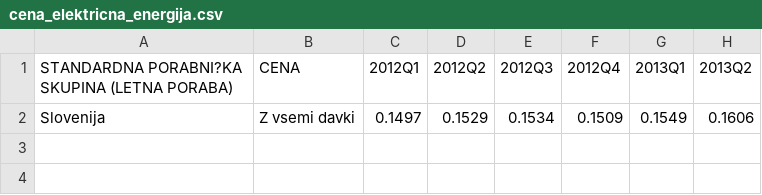
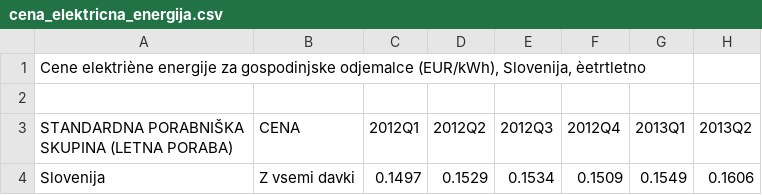
Before and after one commit to majbc1999/APPR-2019-20, a CSV file: podatki/cena_elektricna_energija.csv, drawn as a sheet; only a part is shown; addresses are those after the commit; rows hold the shown columns only; the diff names each change by its address in the sheet, - before the commit and + after, or states it on an @@ line.

```diff
--- a/podatki/cena_elektricna_energija.csv
+++ b/podatki/cena_elektricna_energija.csv
+row 1: Cene elektriène energije za gospodinjske odjemalce (EUR/kWh), Slovenija, èetrtletno
+row 2: (empty)
-A3: STANDARDNA PORABNI?KA SKUPINA (LETNA PORABA)
+A3: STANDARDNA PORABNIŠKA SKUPINA (LETNA PORABA)
```
Also changed, not shown: podatki/cena_zemeljski_plin.csv, podatki/poraba_obnovljivih_virov_ter_odpadkov.csv, 2 other files.
